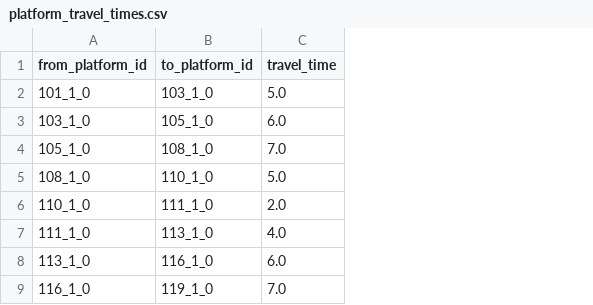
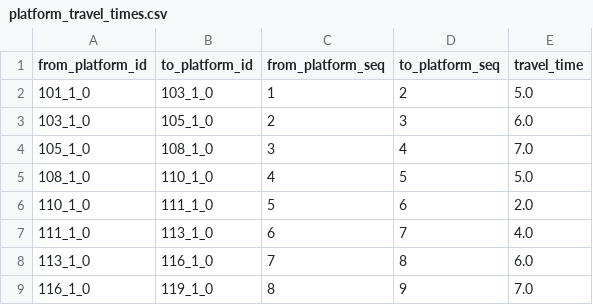
Before and after one commit to tyg84/Transit-Inflow-Control, a CSV file: data/platform_travel_times.csv, drawn as a sheet; only a part is shown; the diff names each change by its address in the sheet, - before the commit and + after, or states it on an @@ line.

```diff
--- a/data/platform_travel_times.csv
+++ b/data/platform_travel_times.csv
+column C (from_platform_seq), rows 2-9: 1 | 2 | 3 | 4 | 5 | 6 | 7 | 8
+column D (to_platform_seq), rows 2-9: 2 | 3 | 4 | 5 | 6 | 7 | 8 | 9
```
Also changed, not shown: data/platforms.csv, 23 other files.
